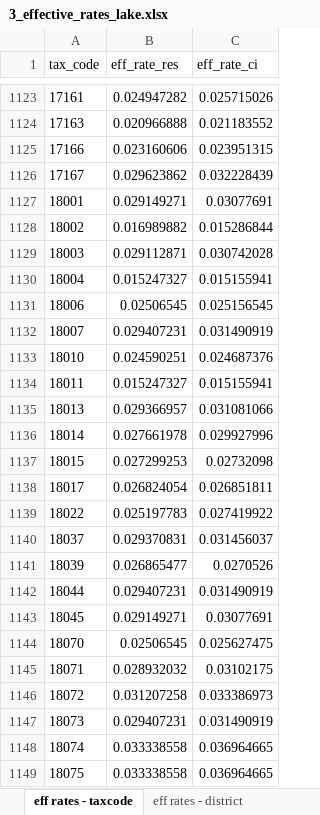
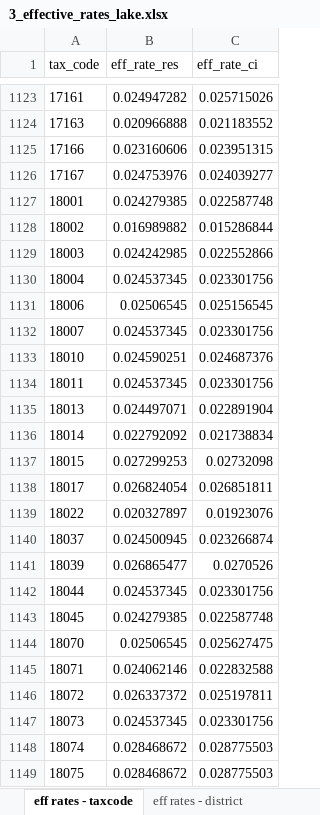
Before and after one commit to CMAP-REPOS/effective_property_tax, an Excel workbook: outputs/3_effective_rates_lake.xlsx, sheet eff rates - taxcode, drawn as a sheet; only a part is shown, gaps mark what is left out; values as stored, in another font and other column widths than the file's, no borders; the diff covers the shown part only; the diff names each change by its address in the sheet, - before the commit and + after, or states it on an @@ line.

Commit message:
lake fix
per email with Kipp from Lake Clerk's office today. E 112, NOCHI*, LKBLF*

```diff
--- a/outputs/3_effective_rates_lake.xlsx (sheet eff rates - taxcode)
+++ b/outputs/3_effective_rates_lake.xlsx (sheet eff rates - taxcode)
-B1126 (eff_rate_res): 0.029623862
+B1126 (eff_rate_res): 0.024753976
-C1126 (eff_rate_ci): 0.032228439
+C1126 (eff_rate_ci): 0.024039277
-B1127 (eff_rate_res): 0.029149271
+B1127 (eff_rate_res): 0.024279385
-C1127 (eff_rate_ci): 0.03077691
+C1127 (eff_rate_ci): 0.022587748
-B1129 (eff_rate_res): 0.029112871
+B1129 (eff_rate_res): 0.024242985
-C1129 (eff_rate_ci): 0.030742028
+C1129 (eff_rate_ci): 0.022552866
-B1130 (eff_rate_res): 0.015247327
+B1130 (eff_rate_res): 0.024537345
-C1130 (eff_rate_ci): 0.015155941
+C1130 (eff_rate_ci): 0.023301756
-B1132 (eff_rate_res): 0.029407231
+B1132 (eff_rate_res): 0.024537345
-C1132 (eff_rate_ci): 0.031490919
+C1132 (eff_rate_ci): 0.023301756
-B1134 (eff_rate_res): 0.015247327
+B1134 (eff_rate_res): 0.024537345
-C1134 (eff_rate_ci): 0.015155941
+C1134 (eff_rate_ci): 0.023301756
-B1135 (eff_rate_res): 0.029366957
+B1135 (eff_rate_res): 0.024497071
-C1135 (eff_rate_ci): 0.031081066
+C1135 (eff_rate_ci): 0.022891904
-B1136 (eff_rate_res): 0.027661978
+B1136 (eff_rate_res): 0.022792092
-C1136 (eff_rate_ci): 0.029927996
+C1136 (eff_rate_ci): 0.021738834
-B1139 (eff_rate_res): 0.025197783
+B1139 (eff_rate_res): 0.020327897
-C1139 (eff_rate_ci): 0.027419922
+C1139 (eff_rate_ci): 0.01923076
-B1140 (eff_rate_res): 0.029370831
+B1140 (eff_rate_res): 0.024500945
-C1140 (eff_rate_ci): 0.031456037
+C1140 (eff_rate_ci): 0.023266874
-B1142 (eff_rate_res): 0.029407231
+B1142 (eff_rate_res): 0.024537345
-C1142 (eff_rate_ci): 0.031490919
+C1142 (eff_rate_ci): 0.023301756
-B1143 (eff_rate_res): 0.029149271
+B1143 (eff_rate_res): 0.024279385
-C1143 (eff_rate_ci): 0.03077691
+C1143 (eff_rate_ci): 0.022587748
-B1145 (eff_rate_res): 0.028932032
+B1145 (eff_rate_res): 0.024062146
-C1145 (eff_rate_ci): 0.03102175
+C1145 (eff_rate_ci): 0.022832588
-B1146 (eff_rate_res): 0.031207258
+B1146 (eff_rate_res): 0.026337372
-C1146 (eff_rate_ci): 0.033386973
+C1146 (eff_rate_ci): 0.025197811
-B1147 (eff_rate_res): 0.029407231
+B1147 (eff_rate_res): 0.024537345
-C1147 (eff_rate_ci): 0.031490919
+C1147 (eff_rate_ci): 0.023301756
-B1148:B1149 (eff_rate_res): 0.033338558
+B1148:B1149 (eff_rate_res): 0.028468672
-C1148:C1149 (eff_rate_ci): 0.036964665
+C1148:C1149 (eff_rate_ci): 0.028775503
```
Also changed, not shown: 36 edited cells elsewhere in this sheet, sheet dists without exts, sheet eff rates - district, outputs/2_dists_by_taxcode_proc_cook.xlsx, outputs/2_dists_by_taxcode_proc_dupage.xlsx, 14 other files.
